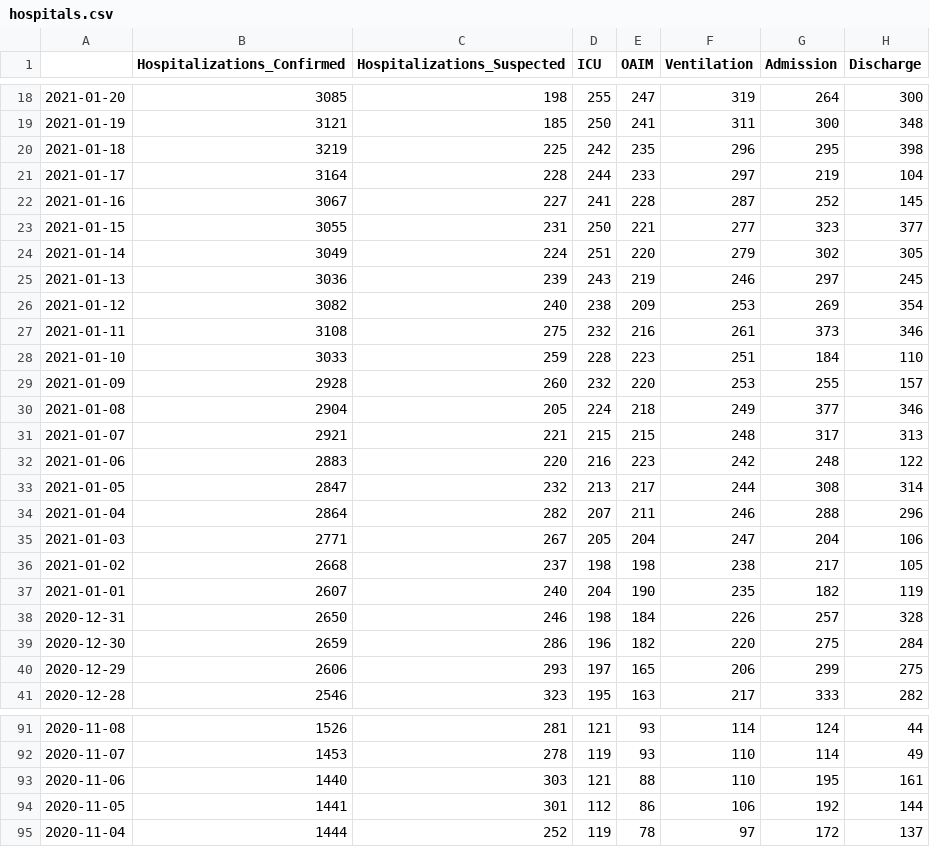
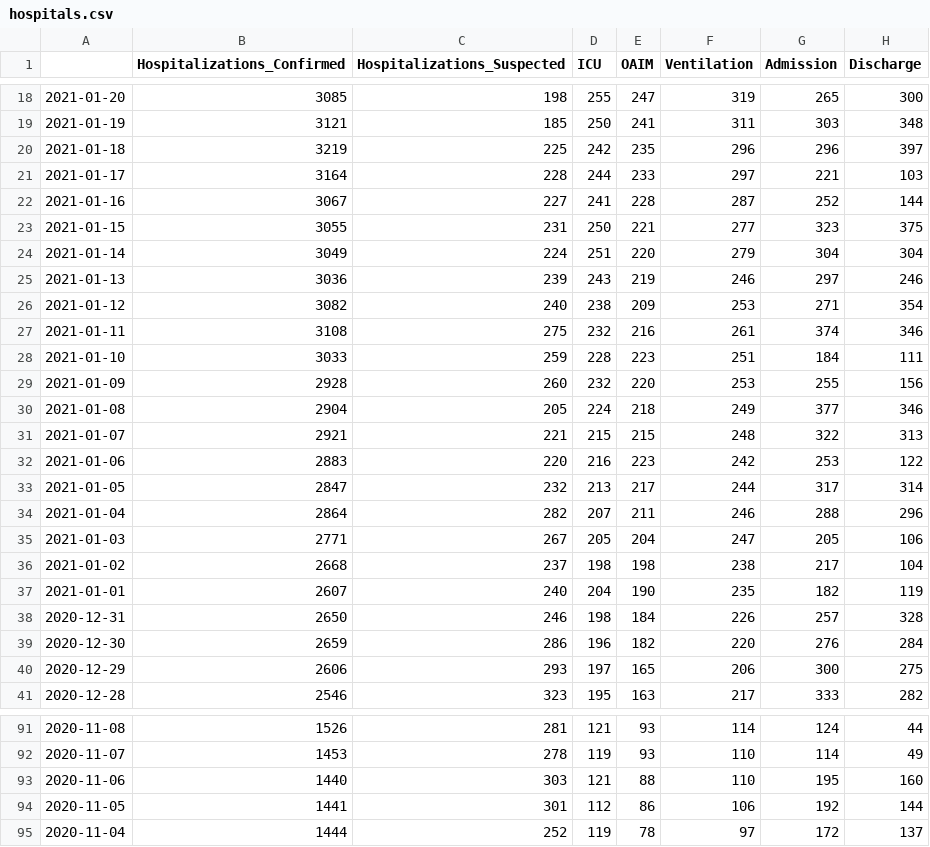
Before and after one commit to zuzancek/corona, a CSV file: SEIR_2_wave/data/hospitals.csv, drawn as a sheet; only a part is shown, gaps mark what is left out; the diff covers the shown part only.

```diff
--- a/SEIR_2_wave/data/hospitals.csv
+++ b/SEIR_2_wave/data/hospitals.csv
@@ -18,24 +18,24 @@
-2021-01-20,3085,198,255,247,319,264,300
-2021-01-19,3121,185,250,241,311,300,348
-2021-01-18,3219,225,242,235,296,295,398
-2021-01-17,3164,228,244,233,297,219,104
-2021-01-16,3067,227,241,228,287,252,145
-2021-01-15,3055,231,250,221,277,323,377
-2021-01-14,3049,224,251,220,279,302,305
-2021-01-13,3036,239,243,219,246,297,245
-2021-01-12,3082,240,238,209,253,269,354
-2021-01-11,3108,275,232,216,261,373,346
-2021-01-10,3033,259,228,223,251,184,110
-2021-01-09,2928,260,232,220,253,255,157
+2021-01-20,3085,198,255,247,319,265,300
+2021-01-19,3121,185,250,241,311,303,348
+2021-01-18,3219,225,242,235,296,296,397
+2021-01-17,3164,228,244,233,297,221,103
+2021-01-16,3067,227,241,228,287,252,144
+2021-01-15,3055,231,250,221,277,323,375
+2021-01-14,3049,224,251,220,279,304,304
+2021-01-13,3036,239,243,219,246,297,246
+2021-01-12,3082,240,238,209,253,271,354
+2021-01-11,3108,275,232,216,261,374,346
+2021-01-10,3033,259,228,223,251,184,111
+2021-01-09,2928,260,232,220,253,255,156
 2021-01-08,2904,205,224,218,249,377,346
-2021-01-07,2921,221,215,215,248,317,313
-2021-01-06,2883,220,216,223,242,248,122
-2021-01-05,2847,232,213,217,244,308,314
+2021-01-07,2921,221,215,215,248,322,313
+2021-01-06,2883,220,216,223,242,253,122
+2021-01-05,2847,232,213,217,244,317,314
 2021-01-04,2864,282,207,211,246,288,296
-2021-01-03,2771,267,205,204,247,204,106
-2021-01-02,2668,237,198,198,238,217,105
+2021-01-03,2771,267,205,204,247,205,106
+2021-01-02,2668,237,198,198,238,217,104
 2021-01-01,2607,240,204,190,235,182,119
 2020-12-31,2650,246,198,184,226,257,328
-2020-12-30,2659,286,196,182,220,275,284
-2020-12-29,2606,293,197,165,206,299,275
+2020-12-30,2659,286,196,182,220,276,284
+2020-12-29,2606,293,197,165,206,300,275
 2020-12-28,2546,323,195,163,217,333,282
@@ -92,3 +92,3 @@
 2020-11-07,1453,278,119,93,110,114,49
-2020-11-06,1440,303,121,88,110,195,161
+2020-11-06,1440,303,121,88,110,195,160
 2020-11-05,1441,301,112,86,106,192,144
```
Also changed, not shown: 32 edited cells elsewhere in this file, 3 other files.
